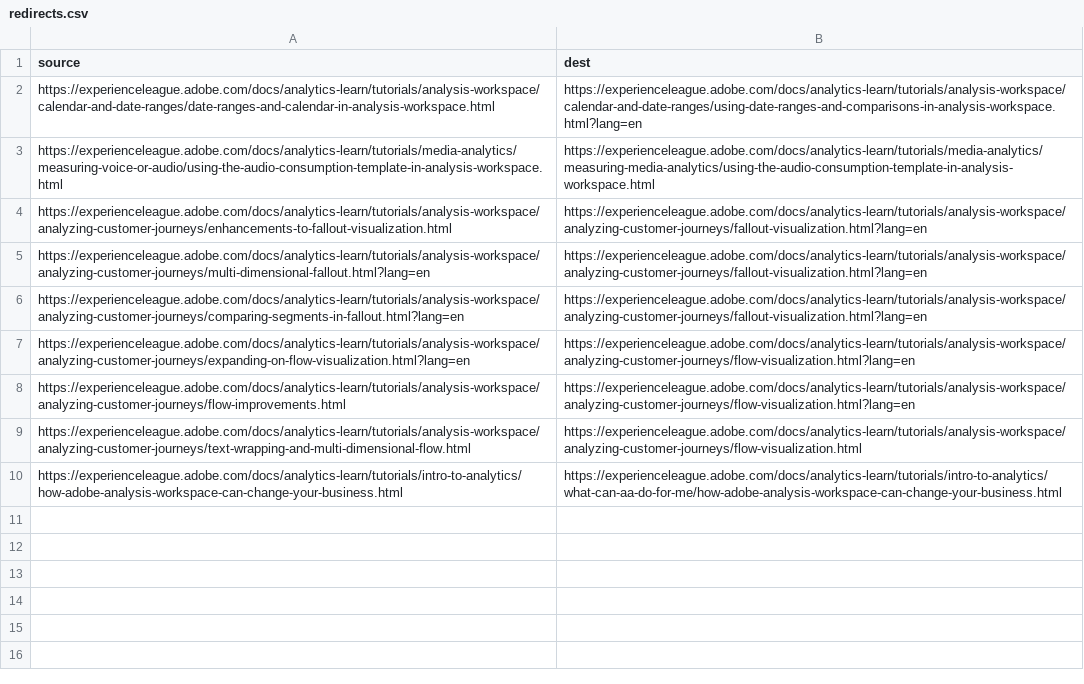
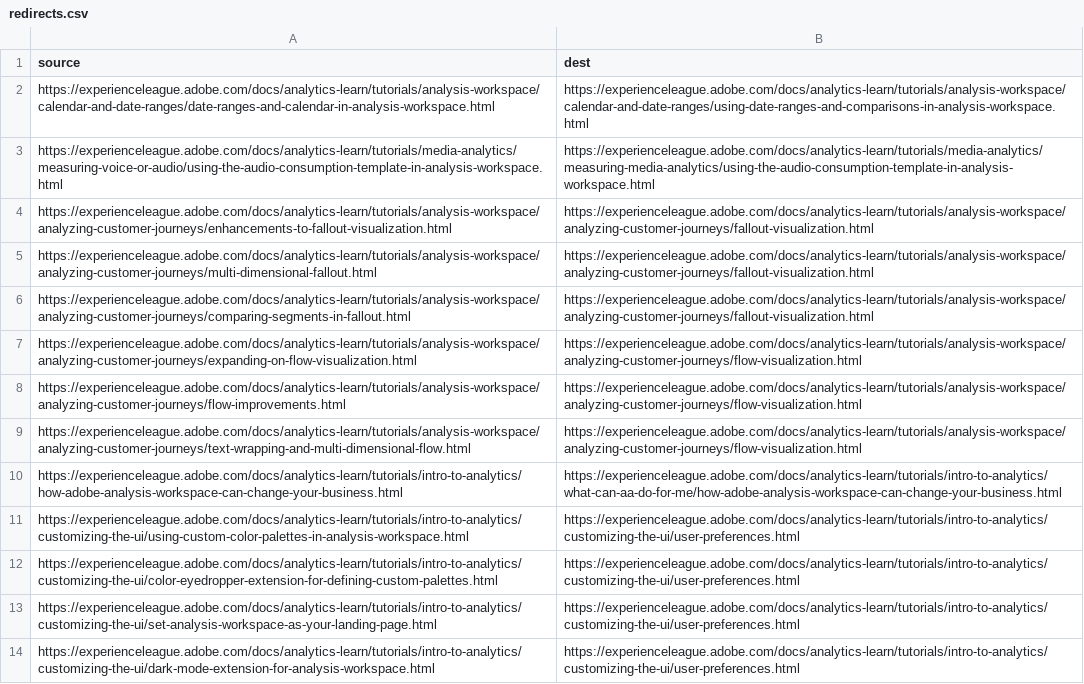
Before and after one commit to AdobeDocs/analytics-learn.en, a CSV file: redirects.csv, drawn as a sheet.

```diff
--- a/redirects.csv
+++ b/redirects.csv
@@ -1,10 +1,14 @@
 source,dest
-https://experienceleague.adobe.com/docs/analytics-learn/tutorials/analysis-workspace/calendar-and-date-ranges/date-ranges-and-calendar-in-analysis-workspace.html,https://experienceleague.adobe.com/docs/analytics-learn/tutorials/analysis-workspace/calendar-and-date-ranges/using-date-ranges-and-comparisons-in-analysis-workspace.html?lang=en
+https://experienceleague.adobe.com/docs/analytics-learn/tutorials/analysis-workspace/calendar-and-date-ranges/date-ranges-and-calendar-in-analysis-workspace.html,https://experienceleague.adobe.com/docs/analytics-learn/tutorials/analysis-workspace/calendar-and-date-ranges/using-date-ranges-and-comparisons-in-analysis-workspace.html
 https://experienceleague.adobe.com/docs/analytics-learn/tutorials/media-analytics/measuring-voice-or-audio/using-the-audio-consumption-template-in-analysis-workspace.html,https://experienceleague.adobe.com/docs/analytics-learn/tutorials/media-analytics/measuring-media-analytics/using-the-audio-consumption-template-in-analysis-workspace.html
-https://experienceleague.adobe.com/docs/analytics-learn/tutorials/analysis-workspace/analyzing-customer-journeys/enhancements-to-fallout-visualization.html,https://experienceleague.adobe.com/docs/analytics-learn/tutorials/analysis-workspace/analyzing-customer-journeys/fallout-visualization.html?lang=en
-https://experienceleague.adobe.com/docs/analytics-learn/tutorials/analysis-workspace/analyzing-customer-journeys/multi-dimensional-fallout.html?lang=en,https://experienceleague.adobe.com/docs/analytics-learn/tutorials/analysis-workspace/analyzing-customer-journeys/fallout-visualization.html?lang=en
-https://experienceleague.adobe.com/docs/analytics-learn/tutorials/analysis-workspace/analyzing-customer-journeys/comparing-segments-in-fallout.html?lang=en,https://experienceleague.adobe.com/docs/analytics-learn/tutorials/analysis-workspace/analyzing-customer-journeys/fallout-visualization.html?lang=en
-https://experienceleague.adobe.com/docs/analytics-learn/tutorials/analysis-workspace/analyzing-customer-journeys/expanding-on-flow-visualization.html?lang=en,https://experienceleague.adobe.com/docs/analytics-learn/tutorials/analysis-workspace/analyzing-customer-journeys/flow-visualization.html?lang=en
-https://experienceleague.adobe.com/docs/analytics-learn/tutorials/analysis-workspace/analyzing-customer-journeys/flow-improvements.html,https://experienceleague.adobe.com/docs/analytics-learn/tutorials/analysis-workspace/analyzing-customer-journeys/flow-visualization.html?lang=en
+https://experienceleague.adobe.com/docs/analytics-learn/tutorials/analysis-workspace/analyzing-customer-journeys/enhancements-to-fallout-visualization.html,https://experienceleague.adobe.com/docs/analytics-learn/tutorials/analysis-workspace/analyzing-customer-journeys/fallout-visualization.html
+https://experienceleague.adobe.com/docs/analytics-learn/tutorials/analysis-workspace/analyzing-customer-journeys/multi-dimensional-fallout.html,https://experienceleague.adobe.com/docs/analytics-learn/tutorials/analysis-workspace/analyzing-customer-journeys/fallout-visualization.html
+https://experienceleague.adobe.com/docs/analytics-learn/tutorials/analysis-workspace/analyzing-customer-journeys/comparing-segments-in-fallout.html,https://experienceleague.adobe.com/docs/analytics-learn/tutorials/analysis-workspace/analyzing-customer-journeys/fallout-visualization.html
+https://experienceleague.adobe.com/docs/analytics-learn/tutorials/analysis-workspace/analyzing-customer-journeys/expanding-on-flow-visualization.html,https://experienceleague.adobe.com/docs/analytics-learn/tutorials/analysis-workspace/analyzing-customer-journeys/flow-visualization.html
+https://experienceleague.adobe.com/docs/analytics-learn/tutorials/analysis-workspace/analyzing-customer-journeys/flow-improvements.html,https://experienceleague.adobe.com/docs/analytics-learn/tutorials/analysis-workspace/analyzing-customer-journeys/flow-visualization.html
 https://experienceleague.adobe.com/docs/analytics-learn/tutorials/analysis-workspace/analyzing-customer-journeys/text-wrapping-and-multi-dimensional-flow.html,https://experienceleague.adobe.com/docs/analytics-learn/tutorials/analysis-workspace/analyzing-customer-journeys/flow-visualization.html
 https://experienceleague.adobe.com/docs/analytics-learn/tutorials/intro-to-analytics/how-adobe-analysis-workspace-can-change-your-business.html,https://experienceleague.adobe.com/docs/analytics-learn/tutorials/intro-to-analytics/what-can-aa-do-for-me/how-adobe-analysis-workspace-can-change-your-business.html
+https://experienceleague.adobe.com/docs/analytics-learn/tutorials/intro-to-analytics/customizing-the-ui/using-custom-color-palettes-in-analysis-workspace.html,https://experienceleague.adobe.com/docs/analytics-learn/tutorials/intro-to-analytics/customizing-the-ui/user-preferences.html
+https://experienceleague.adobe.com/docs/analytics-learn/tutorials/intro-to-analytics/customizing-the-ui/color-eyedropper-extension-for-defining-custom-palettes.html,https://experienceleague.adobe.com/docs/analytics-learn/tutorials/intro-to-analytics/customizing-the-ui/user-preferences.html
+https://experienceleague.adobe.com/docs/analytics-learn/tutorials/intro-to-analytics/customizing-the-ui/set-analysis-workspace-as-your-landing-page.html,https://experienceleague.adobe.com/docs/analytics-learn/tutorials/intro-to-analytics/customizing-the-ui/user-preferences.html
+https://experienceleague.adobe.com/docs/analytics-learn/tutorials/intro-to-analytics/customizing-the-ui/dark-mode-extension-for-analysis-workspace.html,https://experienceleague.adobe.com/docs/analytics-learn/tutorials/intro-to-analytics/customizing-the-ui/user-preferences.html
```
Also changed, not shown: 3 other files.
